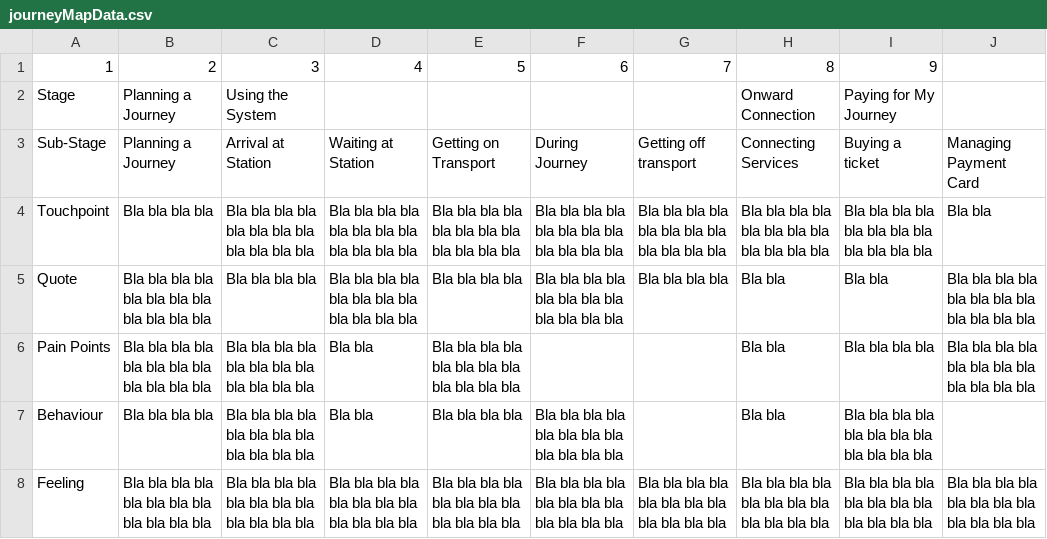
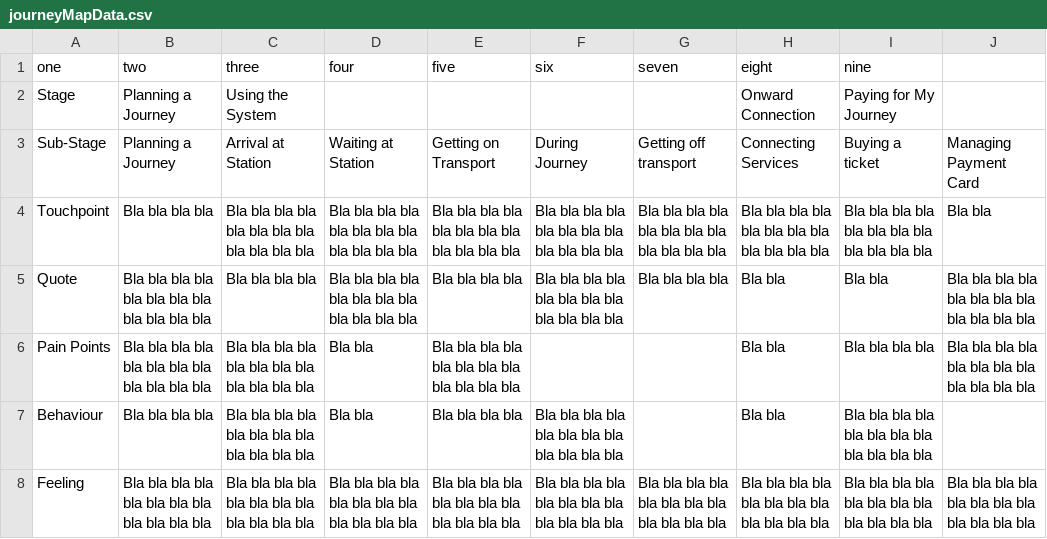
Before and after one commit to jonathonkearney/journeyMapMaker, a CSV file: journeyMapData.csv, drawn as a sheet.

Commit message:
Add files via upload

```diff
--- a/journeyMapData.csv
+++ b/journeyMapData.csv
@@ -1,2 +1,2 @@
-1,2,3,4,5,6,7,8,9,
+one,two,three,four,five,six,seven,eight,nine,
 Stage,Planning a Journey,Using the System,,,,,Onward Connection,Paying for My Journey,
```
